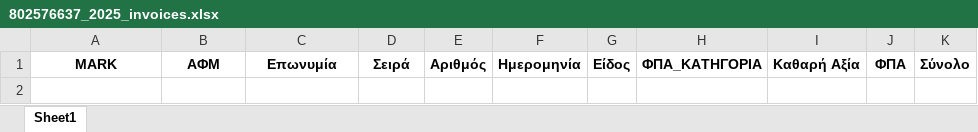
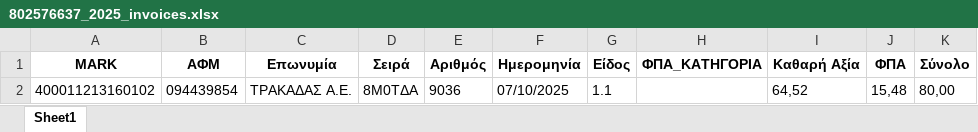
Before and after one commit to douradonis/Firebed_private, an Excel workbook: data/excel/802576637_2025_invoices.xlsx, sheet Sheet1, drawn as a sheet; values as stored, in another font and other column widths than the file's, no borders; the diff names each change by its address in the sheet, - before the commit and + after, or states it on an @@ line.

```diff
--- a/data/excel/802576637_2025_invoices.xlsx (sheet Sheet1)
+++ b/data/excel/802576637_2025_invoices.xlsx (sheet Sheet1)
+row 2: 400011213160102 | 094439854 | ΤΡΑΚΑΔΑΣ Α.Ε. | 8Μ0ΤΔΑ | 9036 | 07/10/2025 | 1.1 |  | 64,52 | 15,48 | 80,00
```
Also changed, not shown: 5 other files.
